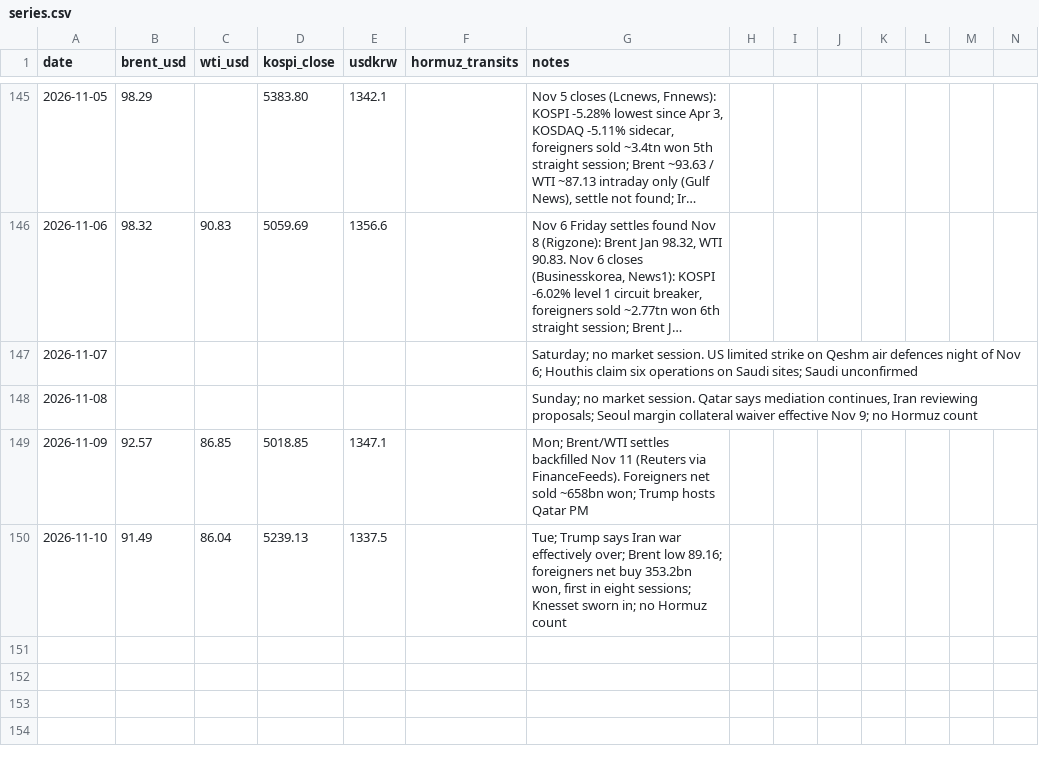
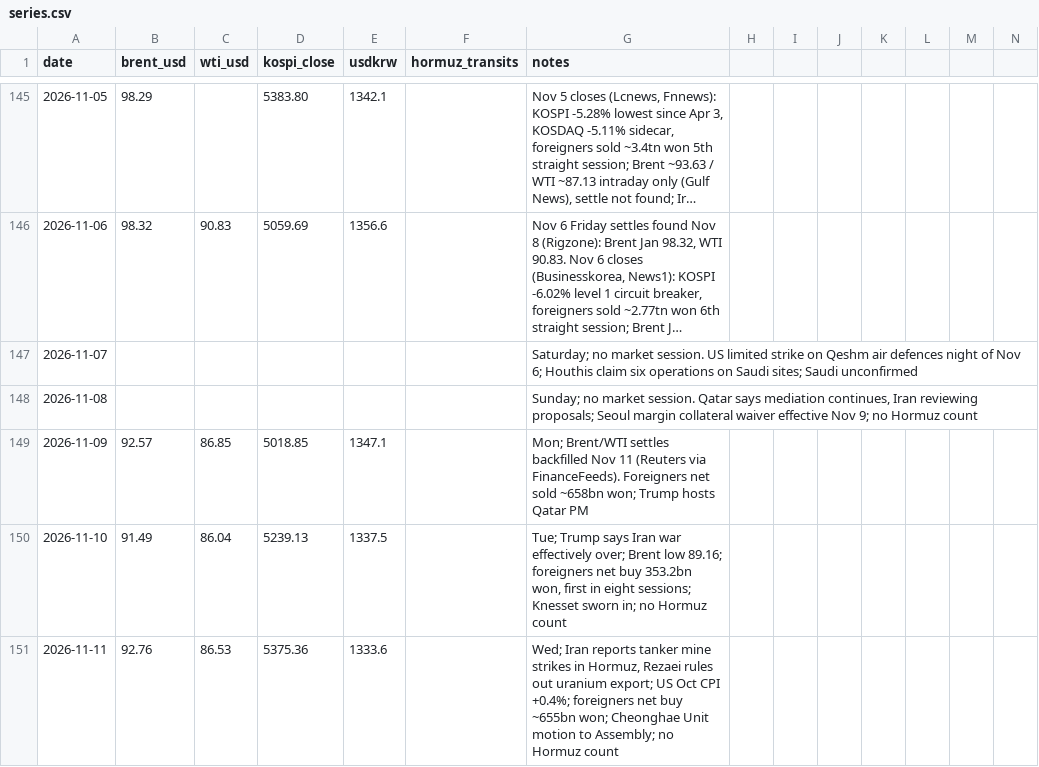
Before and after one commit to willsheo/middle-east-news, a CSV file: data/series.csv, drawn as a sheet; only a part is shown, gaps mark what is left out; long unchanged cells end in …; rows hold the shown columns only; the diff names each change by its address in the sheet, - before the commit and + after, or states it on an @@ line.

```diff
--- a/data/series.csv
+++ b/data/series.csv
+row 151: 2026-11-11 | 92.76 | 86.53 | 5375.36 | 1333.6 |  | Wed; Iran reports tanker mine strikes in Hormuz, Rezaei rules out uranium export; US Oct CPI +0.4%; foreigners net buy ~655bn won; Cheonghae Unit motion to Assembly; no Hormuz count
```
Also changed, not shown: data/events.csv, data/observations.csv, 11 other files.
